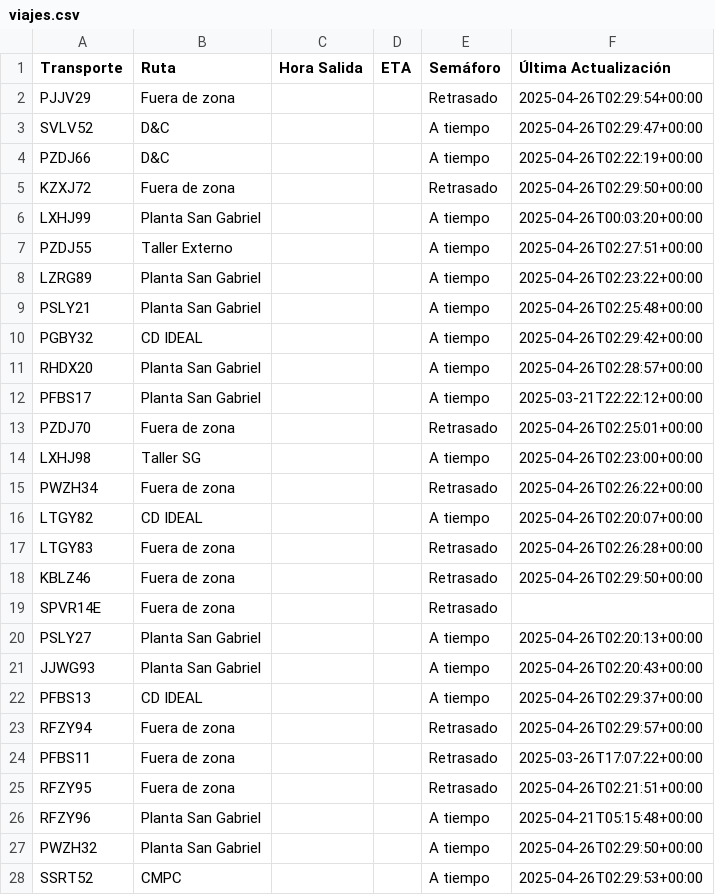
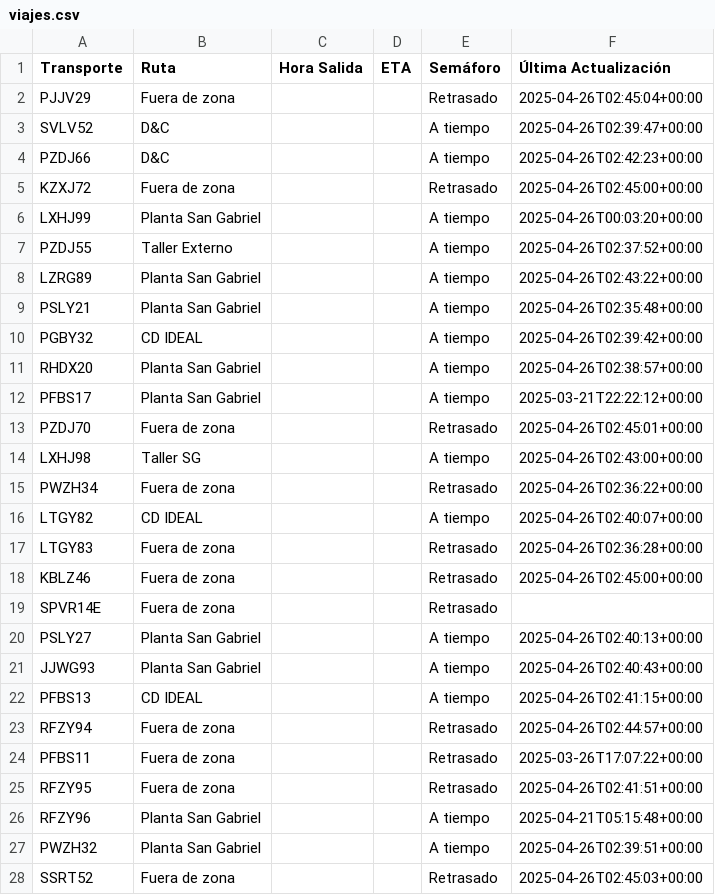
Before and after one commit to ErhickDiaz/Semaforo, a CSV file: viajes.csv, drawn as a sheet; only a part is shown; the diff covers the shown part only.

Commit message:
Actualización automática de viajes.csv

```diff
--- a/viajes.csv
+++ b/viajes.csv
@@ -1,28 +1,28 @@
 Transporte,Ruta,Hora Salida,ETA,Semáforo,Última Actualización
-PJJV29,Fuera de zona,,,Retrasado,2025-04-26T02:29:54+00:00
-SVLV52,D&C ,,,A tiempo,2025-04-26T02:29:47+00:00
-PZDJ66,D&C ,,,A tiempo,2025-04-26T02:22:19+00:00
-KZXJ72,Fuera de zona,,,Retrasado,2025-04-26T02:29:50+00:00
+PJJV29,Fuera de zona,,,Retrasado,2025-04-26T02:45:04+00:00
+SVLV52,D&C ,,,A tiempo,2025-04-26T02:39:47+00:00
+PZDJ66,D&C ,,,A tiempo,2025-04-26T02:42:23+00:00
+KZXJ72,Fuera de zona,,,Retrasado,2025-04-26T02:45:00+00:00
 LXHJ99,Planta San Gabriel,,,A tiempo,2025-04-26T00:03:20+00:00
-PZDJ55,Taller Externo,,,A tiempo,2025-04-26T02:27:51+00:00
-LZRG89,Planta San Gabriel,,,A tiempo,2025-04-26T02:23:22+00:00
-PSLY21,Planta San Gabriel,,,A tiempo,2025-04-26T02:25:48+00:00
-PGBY32,CD IDEAL,,,A tiempo,2025-04-26T02:29:42+00:00
-RHDX20,Planta San Gabriel,,,A tiempo,2025-04-26T02:28:57+00:00
+PZDJ55,Taller Externo,,,A tiempo,2025-04-26T02:37:52+00:00
+LZRG89,Planta San Gabriel,,,A tiempo,2025-04-26T02:43:22+00:00
+PSLY21,Planta San Gabriel,,,A tiempo,2025-04-26T02:35:48+00:00
+PGBY32,CD IDEAL,,,A tiempo,2025-04-26T02:39:42+00:00
+RHDX20,Planta San Gabriel,,,A tiempo,2025-04-26T02:38:57+00:00
 PFBS17,Planta San Gabriel,,,A tiempo,2025-03-21T22:22:12+00:00
-PZDJ70,Fuera de zona,,,Retrasado,2025-04-26T02:25:01+00:00
-LXHJ98,Taller SG,,,A tiempo,2025-04-26T02:23:00+00:00
-PWZH34,Fuera de zona,,,Retrasado,2025-04-26T02:26:22+00:00
-LTGY82,CD IDEAL,,,A tiempo,2025-04-26T02:20:07+00:00
-LTGY83,Fuera de zona,,,Retrasado,2025-04-26T02:26:28+00:00
-KBLZ46,Fuera de zona,,,Retrasado,2025-04-26T02:29:50+00:00
+PZDJ70,Fuera de zona,,,Retrasado,2025-04-26T02:45:01+00:00
+LXHJ98,Taller SG,,,A tiempo,2025-04-26T02:43:00+00:00
+PWZH34,Fuera de zona,,,Retrasado,2025-04-26T02:36:22+00:00
+LTGY82,CD IDEAL,,,A tiempo,2025-04-26T02:40:07+00:00
+LTGY83,Fuera de zona,,,Retrasado,2025-04-26T02:36:28+00:00
+KBLZ46,Fuera de zona,,,Retrasado,2025-04-26T02:45:00+00:00
 SPVR14E,Fuera de zona,,,Retrasado,
-PSLY27,Planta San Gabriel,,,A tiempo,2025-04-26T02:20:13+00:00
-JJWG93,Planta San Gabriel,,,A tiempo,2025-04-26T02:20:43+00:00
-PFBS13,CD IDEAL,,,A tiempo,2025-04-26T02:29:37+00:00
-RFZY94,Fuera de zona,,,Retrasado,2025-04-26T02:29:57+00:00
+PSLY27,Planta San Gabriel,,,A tiempo,2025-04-26T02:40:13+00:00
+JJWG93,Planta San Gabriel,,,A tiempo,2025-04-26T02:40:43+00:00
+PFBS13,CD IDEAL,,,A tiempo,2025-04-26T02:41:15+00:00
+RFZY94,Fuera de zona,,,Retrasado,2025-04-26T02:44:57+00:00
 PFBS11,Fuera de zona,,,Retrasado,2025-03-26T17:07:22+00:00
-RFZY95,Fuera de zona,,,Retrasado,2025-04-26T02:21:51+00:00
+RFZY95,Fuera de zona,,,Retrasado,2025-04-26T02:41:51+00:00
 RFZY96,Planta San Gabriel,,,A tiempo,2025-04-21T05:15:48+00:00
-PWZH32,Planta San Gabriel,,,A tiempo,2025-04-26T02:29:50+00:00
-SSRT52,CMPC,,,A tiempo,2025-04-26T02:29:53+00:00
+PWZH32,Planta San Gabriel,,,A tiempo,2025-04-26T02:39:51+00:00
+SSRT52,Fuera de zona,,,Retrasado,2025-04-26T02:45:03+00:00
```
Also changed, not shown: 59 edited cells elsewhere in this file.
